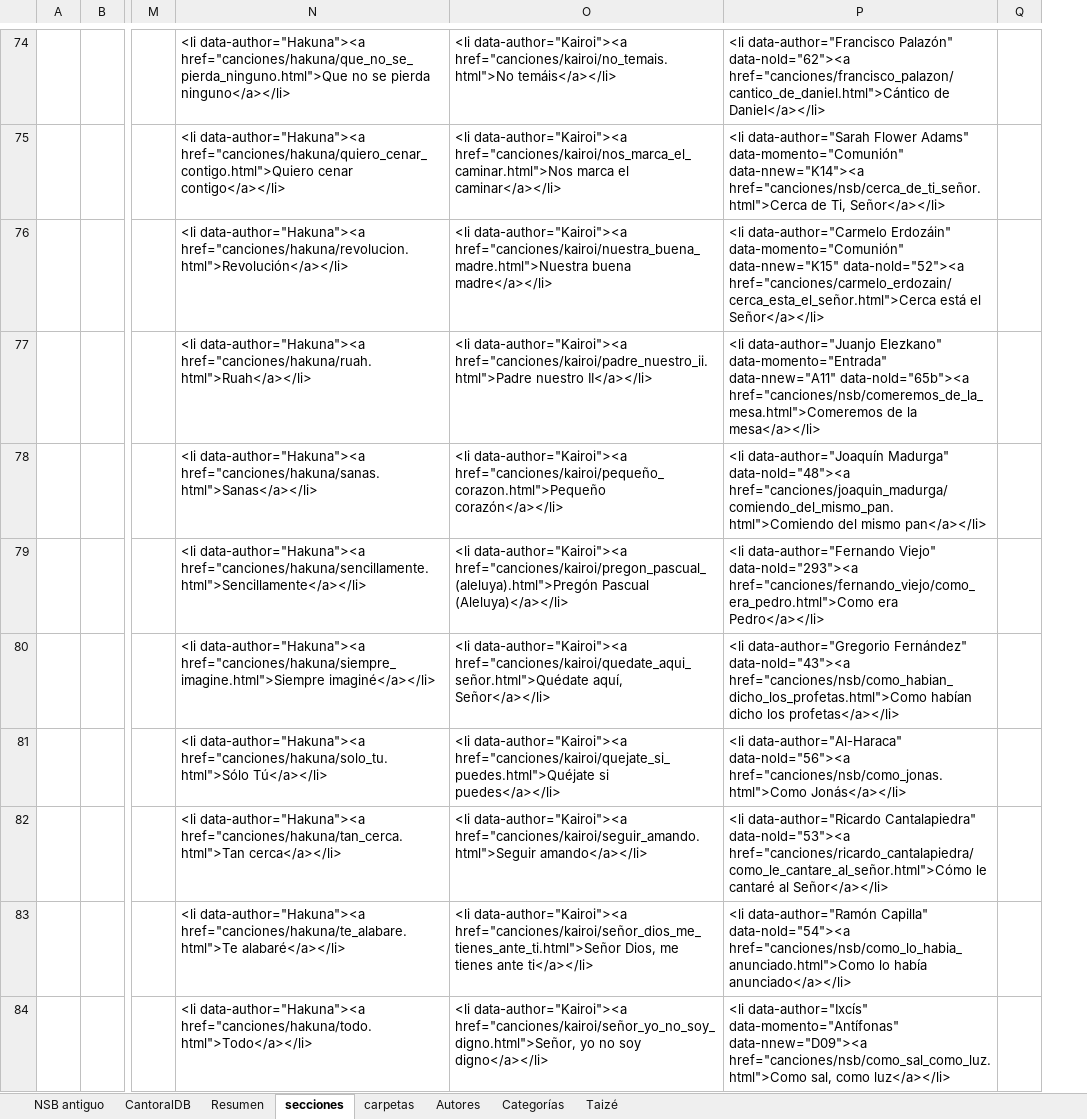
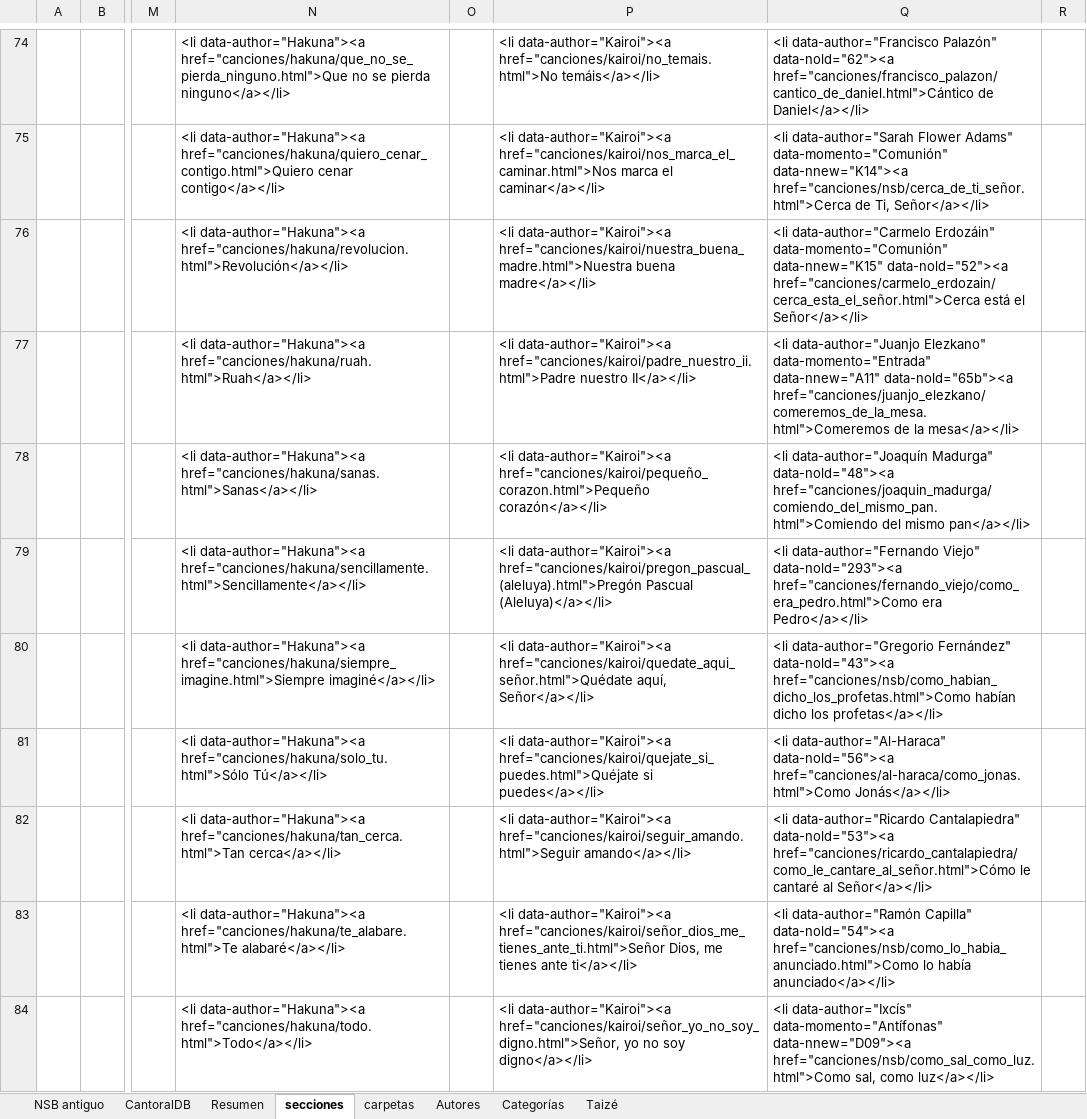
Before and after one commit to JuanjoML1/cantoralNSB, an Excel workbook: ignore/Cancionero 2025.xlsx, sheet secciones, drawn as a sheet; only a part is shown, gaps mark what is left out; values as stored, in another font and other column widths than the file's, no borders; addresses are those after the commit; the diff covers the shown part only; the diff names each change by its address in the sheet, - before the commit and + after, or states it on an @@ line.

```diff
--- a/ignore/Cancionero 2025.xlsx (sheet secciones)
+++ b/ignore/Cancionero 2025.xlsx (sheet secciones)
+column O, empty
-Q77: …data-nnew="A11" data-nold="65b"><a href="canciones/nsb/comeremos_de_la_mesa.html">Comeremos de la…
+Q77: …data-nnew="A11" data-nold="65b"><a href="canciones/juanjo_elezkano/comeremos_de_la_mesa.html">Comeremos de la…
-Q81: …data-author="Al-Haraca" data-nold="56"><a href="canciones/nsb/como_jonas.html">Como Jonás</a></li>
+Q81: …data-author="Al-Haraca" data-nold="56"><a href="canciones/al-haraca/como_jonas.html">Como Jonás</a></li>
```
Also changed, not shown: 2 added rows, 2 removed rows and 221 edited cells elsewhere in this sheet, sheet carpetas, sheet CantoralDB, sheet Resumen, formulas that keep their value, 16 other files.
